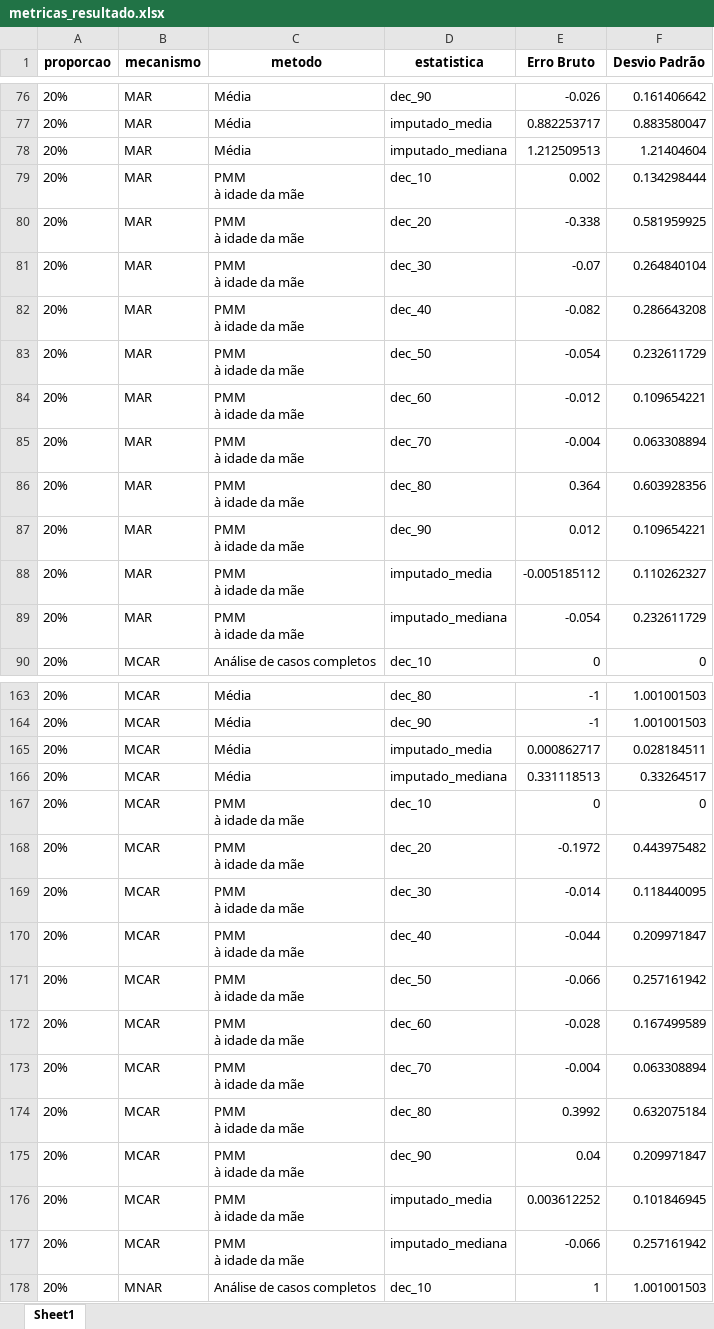
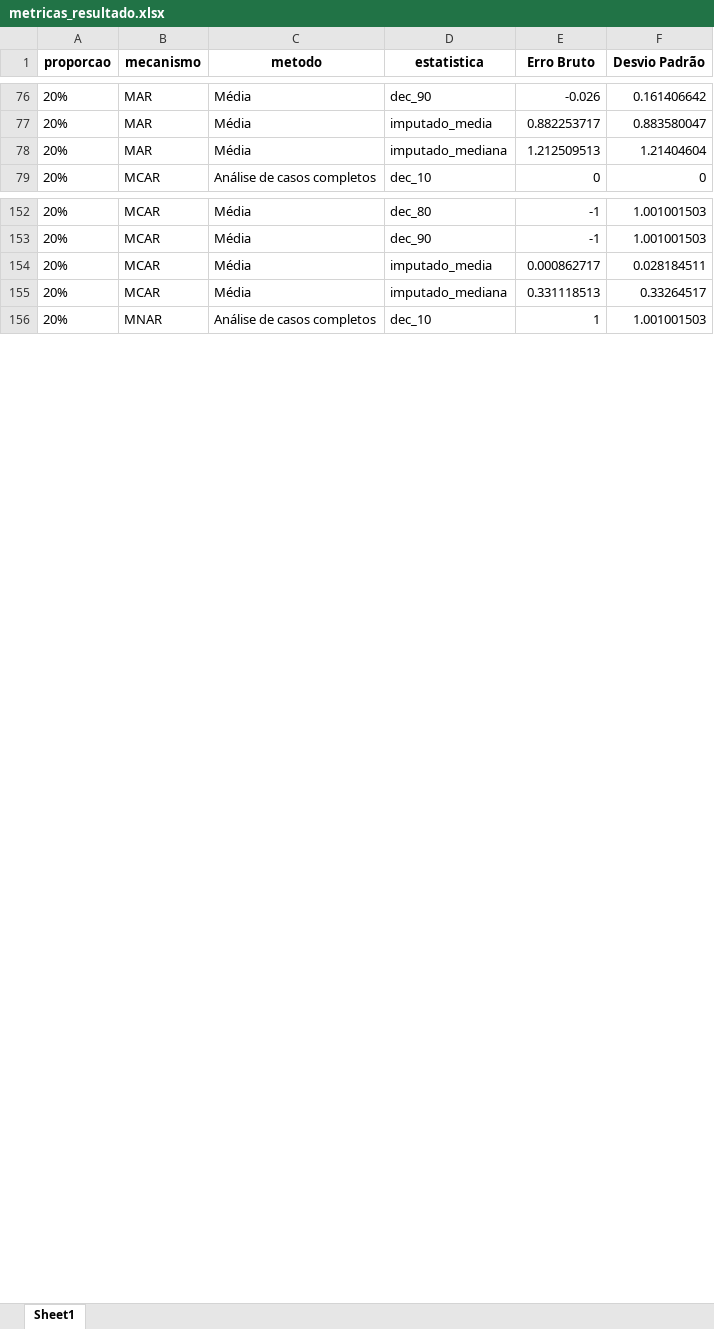
Before and after one commit to mirnatetzner/imputacao_para_idade_do_pai, an Excel workbook: codigos/Simulacao/aprimorando_experimento/metricas_resultado.xlsx, sheet Sheet1, drawn as a sheet; only a part is shown, gaps mark what is left out; values as stored, in another font and other column widths than the file's, no borders; ↵ is a line break in a cell; the diff covers the shown part only; the diff names each change by its address in the sheet, - before the commit and + after, or states it on an @@ line.

Commit message:
adiciona grafico fdp depois de rodar e salvar r data com as tres ultimas repeticoes

```diff
--- a/codigos/Simulacao/aprimorando_experimento/metricas_resultado.xlsx (sheet Sheet1)
+++ b/codigos/Simulacao/aprimorando_experimento/metricas_resultado.xlsx (sheet Sheet1)
-row 79: 20% | MAR | PMM ↵ à idade da mãe | dec_10 | 0.002 | 0.134298444
-row 80: 20% | MAR | PMM ↵ à idade da mãe | dec_20 | -0.338 | 0.581959925
-row 81: 20% | MAR | PMM ↵ à idade da mãe | dec_30 | -0.07 | 0.264840104
-row 82: 20% | MAR | PMM ↵ à idade da mãe | dec_40 | -0.082 | 0.286643208
-row 83: 20% | MAR | PMM ↵ à idade da mãe | dec_50 | -0.054 | 0.232611729
-row 84: 20% | MAR | PMM ↵ à idade da mãe | dec_60 | -0.012 | 0.109654221
-row 85: 20% | MAR | PMM ↵ à idade da mãe | dec_70 | -0.004 | 0.063308894
-row 86: 20% | MAR | PMM ↵ à idade da mãe | dec_80 | 0.364 | 0.603928356
-row 87: 20% | MAR | PMM ↵ à idade da mãe | dec_90 | 0.012 | 0.109654221
-row 88: 20% | MAR | PMM ↵ à idade da mãe | imputado_media | -0.005185112 | 0.110262327
-row 89: 20% | MAR | PMM ↵ à idade da mãe | imputado_mediana | -0.054 | 0.232611729
-row 167: 20% | MCAR | PMM ↵ à idade da mãe | dec_10 | 0 | 0
-row 168: 20% | MCAR | PMM ↵ à idade da mãe | dec_20 | -0.1972 | 0.443975482
-row 169: 20% | MCAR | PMM ↵ à idade da mãe | dec_30 | -0.014 | 0.118440095
-row 170: 20% | MCAR | PMM ↵ à idade da mãe | dec_40 | -0.044 | 0.209971847
-row 171: 20% | MCAR | PMM ↵ à idade da mãe | dec_50 | -0.066 | 0.257161942
-row 172: 20% | MCAR | PMM ↵ à idade da mãe | dec_60 | -0.028 | 0.167499589
-row 173: 20% | MCAR | PMM ↵ à idade da mãe | dec_70 | -0.004 | 0.063308894
-row 174: 20% | MCAR | PMM ↵ à idade da mãe | dec_80 | 0.3992 | 0.632075184
-row 175: 20% | MCAR | PMM ↵ à idade da mãe | dec_90 | 0.04 | 0.209971847
-row 176: 20% | MCAR | PMM ↵ à idade da mãe | imputado_media | 0.003612252 | 0.101846945
-row 177: 20% | MCAR | PMM ↵ à idade da mãe | imputado_mediana | -0.066 | 0.257161942
```
Also changed, not shown: 110 removed rows elsewhere in this sheet, 14 other files.
